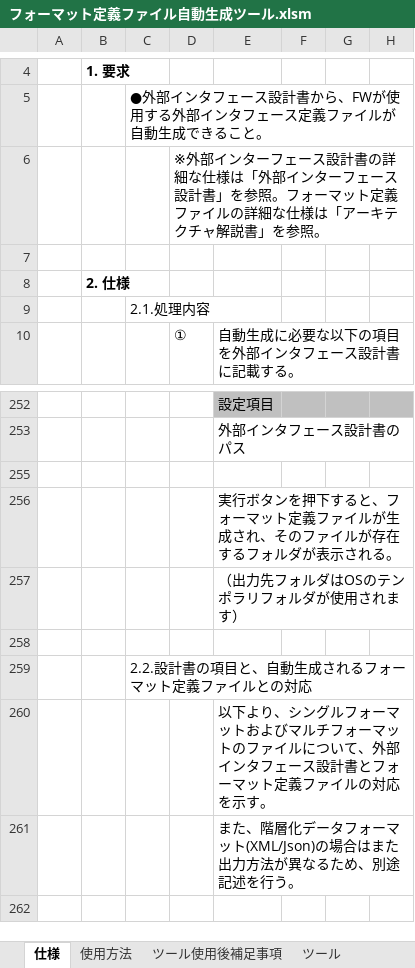
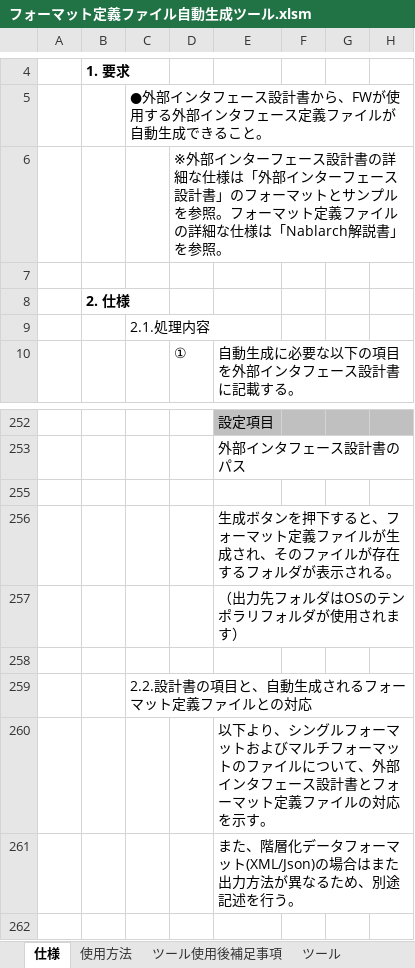
Before and after one commit to nablarch-development-standards/nablarch-development-standards-tools, an Excel workbook: 外部インタフェース設計関連/フォーマット定義ファイル自動生成ツール.xlsm, sheet 仕様, drawn as a sheet; only a part is shown, gaps mark what is left out; values as stored, in another font and other column widths than the file's, no borders; charts and pictures not drawn; the diff names each change by its address in the sheet, - before the commit and + after, or states it on an @@ line.

Commit message:
フォーマット定義ファイル自動生成ツール.xlsmの仕様シートの誤記対応

```diff
--- a/外部インタフェース設計関連/フォーマット定義ファイル自動生成ツール.xlsm (sheet 仕様)
+++ b/外部インタフェース設計関連/フォーマット定義ファイル自動生成ツール.xlsm (sheet 仕様)
-D6: …設計書」を参照。フォーマット定義ファイルの詳細な仕様は「アーキテクチャ解説書」…
+D6: …設計書」のフォーマットとサンプルを参照。フォーマット定義ファイルの詳細な仕様は「Nablarch解説書」…
-E256: 実行ボタンを…
+E256: 生成ボタンを…
```
Also changed, not shown: charts or pictures.
